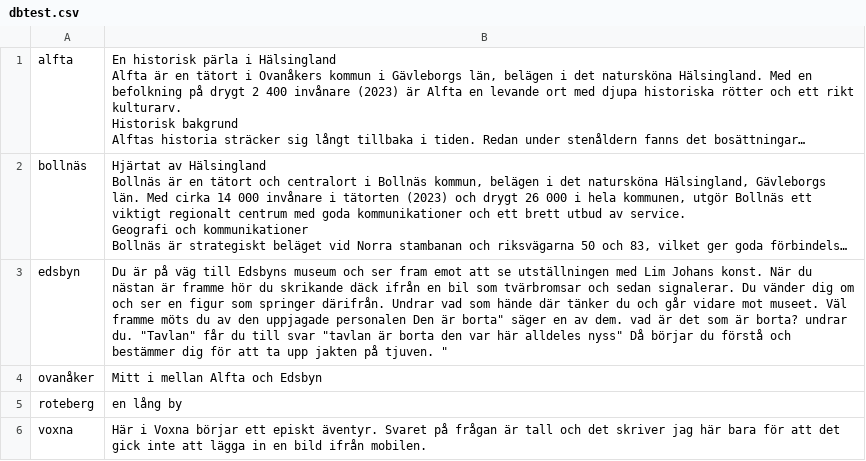
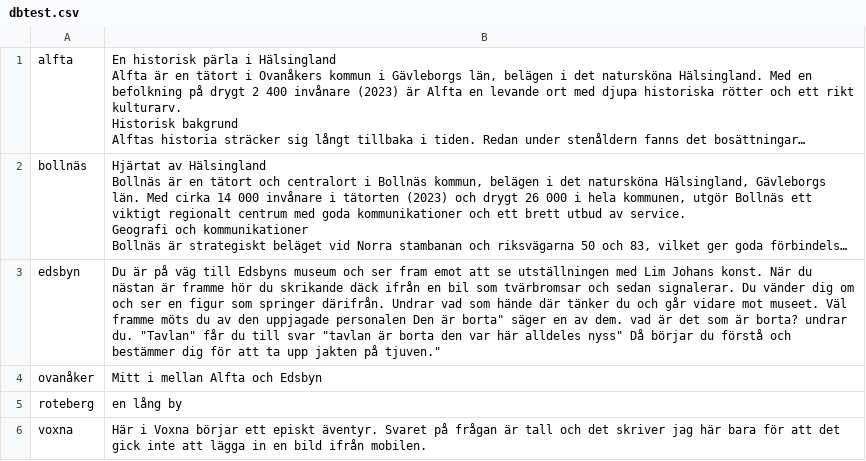
Before and after one commit to escapeandexplore/app, a CSV file: dbtest.csv, drawn as a sheet; long unchanged cells end in …; the diff names each change by its address in the sheet, - before the commit and + after, or states it on an @@ line.

Commit message:
Update dbtest.csv

```diff
--- a/dbtest.csv
+++ b/dbtest.csv
-B3: …jakten på tjuven. "
+B3: …jakten på tjuven."
```
